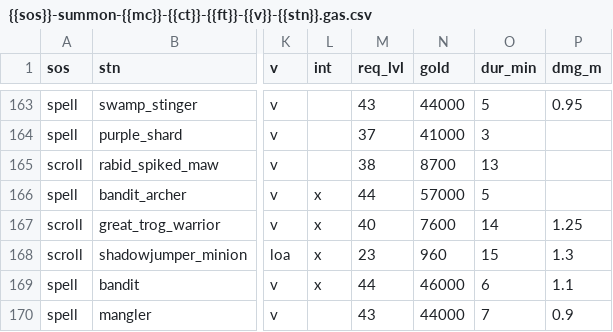
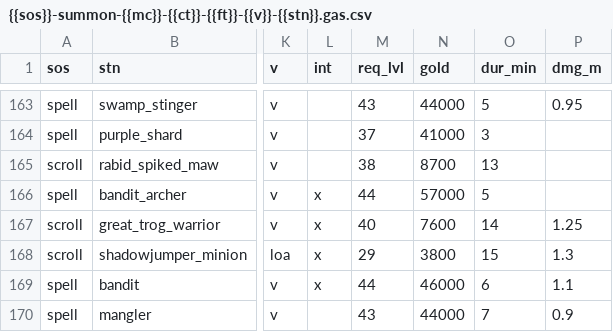
Before and after one commit to foerstj/sumcol, a CSV file: gaspy/jinja/sumcol/main/{{sos}}-summon-{{mc}}-{{ct}}-{{ft}}-{{v}}-{{stn}}.gas.csv, drawn as a sheet; only a part is shown, gaps mark what is left out; the diff covers the shown part only; the diff names each change by its address in the sheet, - before the commit and + after, or states it on an @@ line.

```diff
--- a/gaspy/jinja/sumcol/main/{{sos}}-summon-{{mc}}-{{ct}}-{{ft}}-{{v}}-{{stn}}.gas.csv
+++ b/gaspy/jinja/sumcol/main/{{sos}}-summon-{{mc}}-{{ct}}-{{ft}}-{{v}}-{{stn}}.gas.csv
-M168 (req_lvl): 23
+M168 (req_lvl): 29
-N168 (gold): 960
+N168 (gold): 3800
```
Also changed, not shown: 34 edited cells elsewhere in this file, 18 other files.
